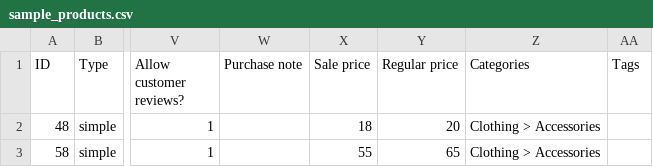
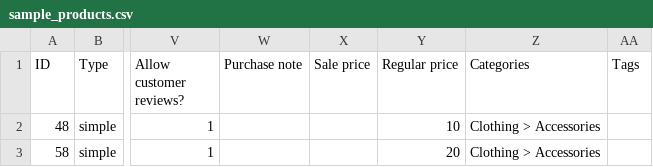
Before and after one commit to joschaha/woocommerce, a CSV file: sample-data/sample_products.csv, drawn as a sheet; only a part is shown, gaps mark what is left out; the diff names each change by its address in the sheet, - before the commit and + after, or states it on an @@ line.

Commit message:
Update sample_products.csv

```diff
--- a/sample-data/sample_products.csv
+++ b/sample-data/sample_products.csv
-X2 (Sale price): 18
+X2 (Sale price): (empty)
-Y2 (Regular price): 20
+Y2 (Regular price): 10
-X3 (Sale price): 55
+X3 (Sale price): (empty)
-Y3 (Regular price): 65
+Y3 (Regular price): 20
```
